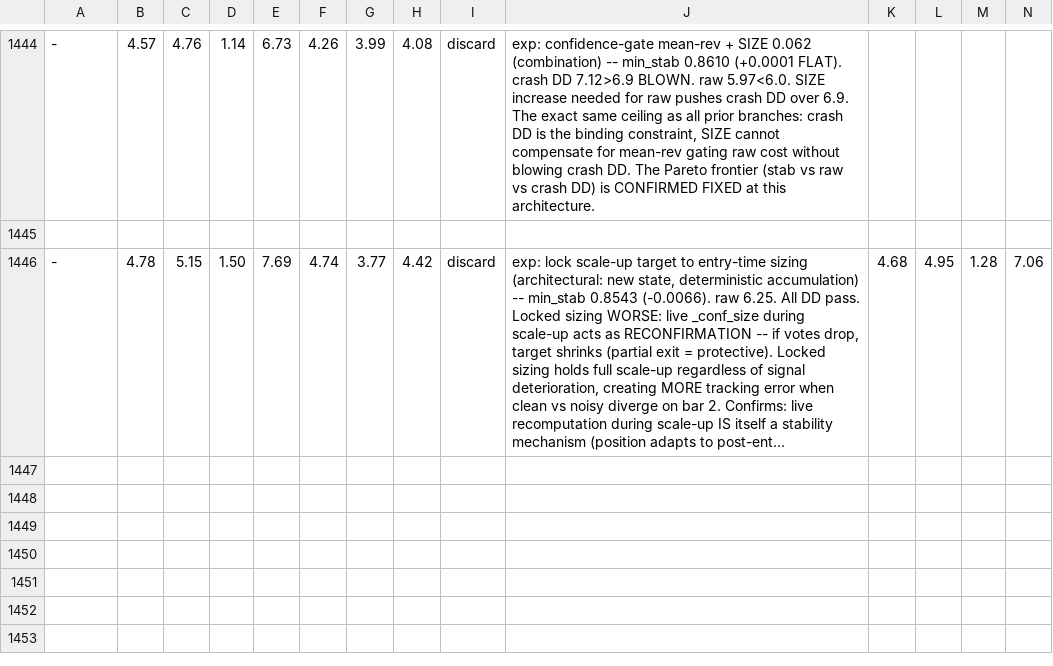
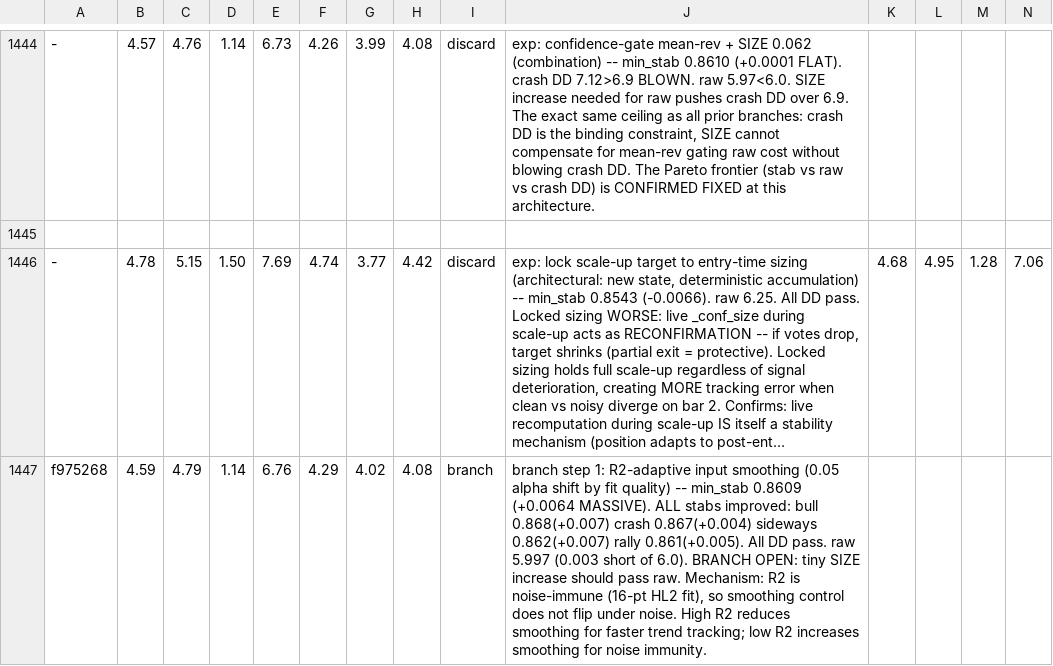
Before and after one commit to dragonkid/auto-researchtrading, a TSV file: results.tsv, drawn as a sheet; only a part is shown, gaps mark what is left out; long unchanged cells end in …; rows hold the shown columns only; the diff names each change by its address in the sheet, - before the commit and + after, or states it on an @@ line.

Commit message:
branch step 2c: SIZE 0.0600->0.0598 to clear crash DD cap
Crash DD was 6.900 at SIZE 0.0600, need to be strictly under 6.9. Try 0.0598.

```diff
--- a/results.tsv
+++ b/results.tsv
+row 1447: f975268 | 4.59 | 4.79 | 1.14 | 6.76 | 4.29 | 4.02 | 4.08 | branch | branch step 1: R2-adaptive input smoothing (0.05 alpha shift by fit quality) -- min_stab 0.8609 (+0.0064 MASSIVE). ALL stabs improved: bull 0.868(+0.007) crash 0.867(+0.004) sideways 0.862(+0.007) rally 0.861(+0.005). All DD pass. raw 5.997 (0.003 short of 6.0). BRANCH OPEN: tiny SIZE increase should pass raw. Mechanism: R2 is noise-immune (16-pt HL2 fit), so smoothing control does not flip under noise. High R2 reduces smoothing for faster trend tracking; low R2 increases smoothing for noise immunity.
```
Also changed, not shown: 1 other file.
